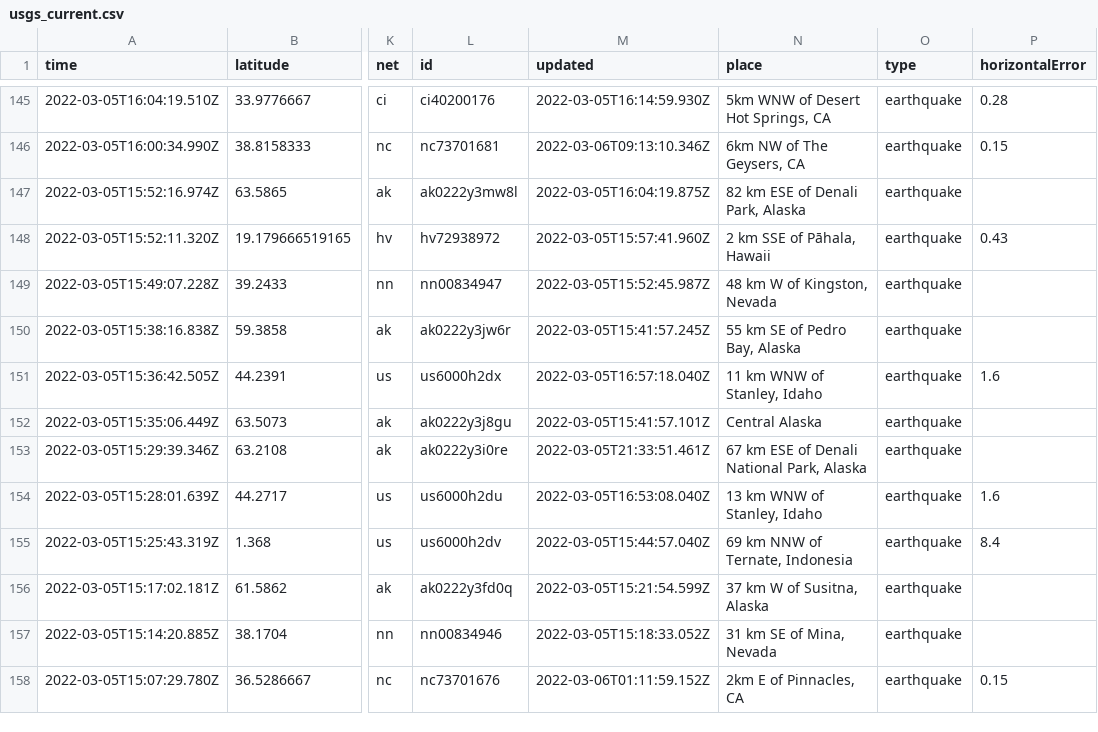
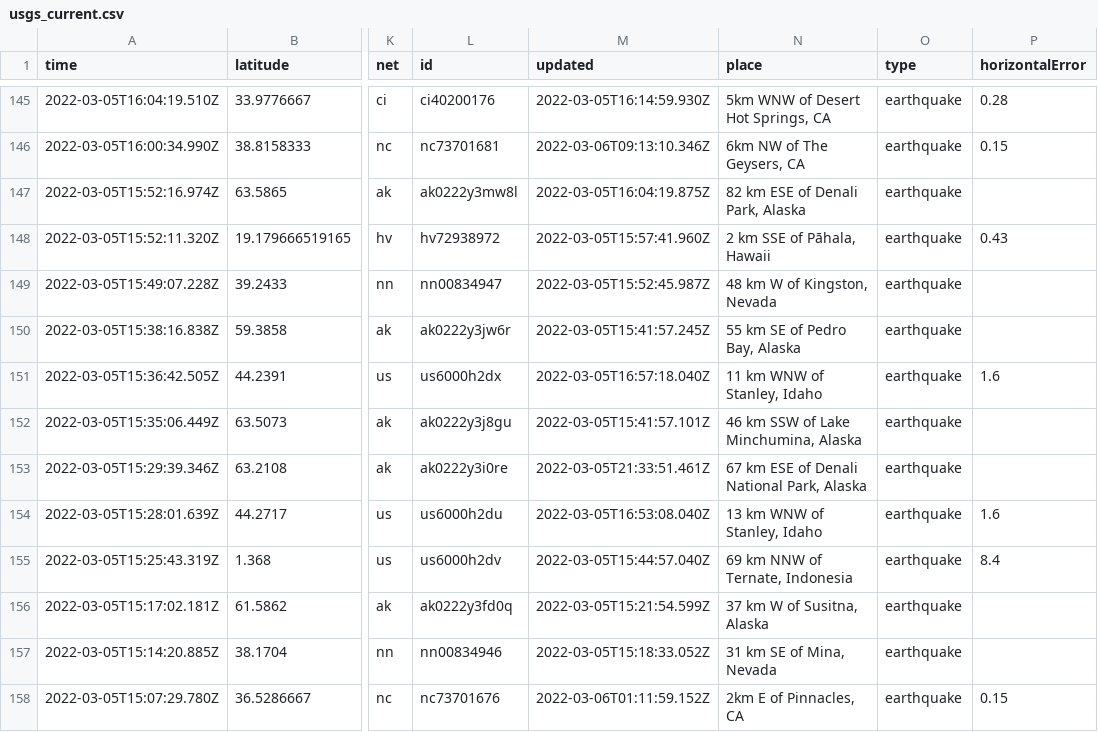
Before and after one commit to sahanasjay/nicar-22-git-actions, a CSV file: usgs_current.csv, drawn as a sheet; only a part is shown, gaps mark what is left out; the diff covers the shown part only; the diff names each change by its address in the sheet, - before the commit and + after, or states it on an @@ line.

```diff
--- a/usgs_current.csv
+++ b/usgs_current.csv
-N152 (place): Central Alaska
+N152 (place): 46 km SSW of Lake Minchumina, Alaska
```
Also changed, not shown: 3 removed rows and 4 edited cells elsewhere in this file.
